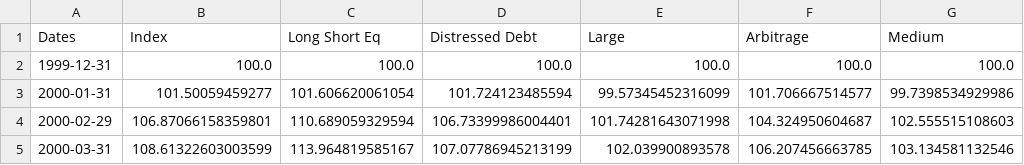
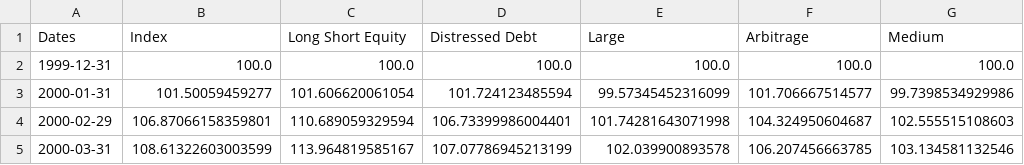
Before and after one commit to simondyates/HedgeFunds, a CSV file: EurekaHFIndices.csv, drawn as a sheet; only a part is shown; the diff names each change by its address in the sheet, - before the commit and + after, or states it on an @@ line.

```diff
--- a/EurekaHFIndices.csv
+++ b/EurekaHFIndices.csv
-C1: Long Short Eq
+C1: Long Short Equity
```
Also changed, not shown: 4 other files.
